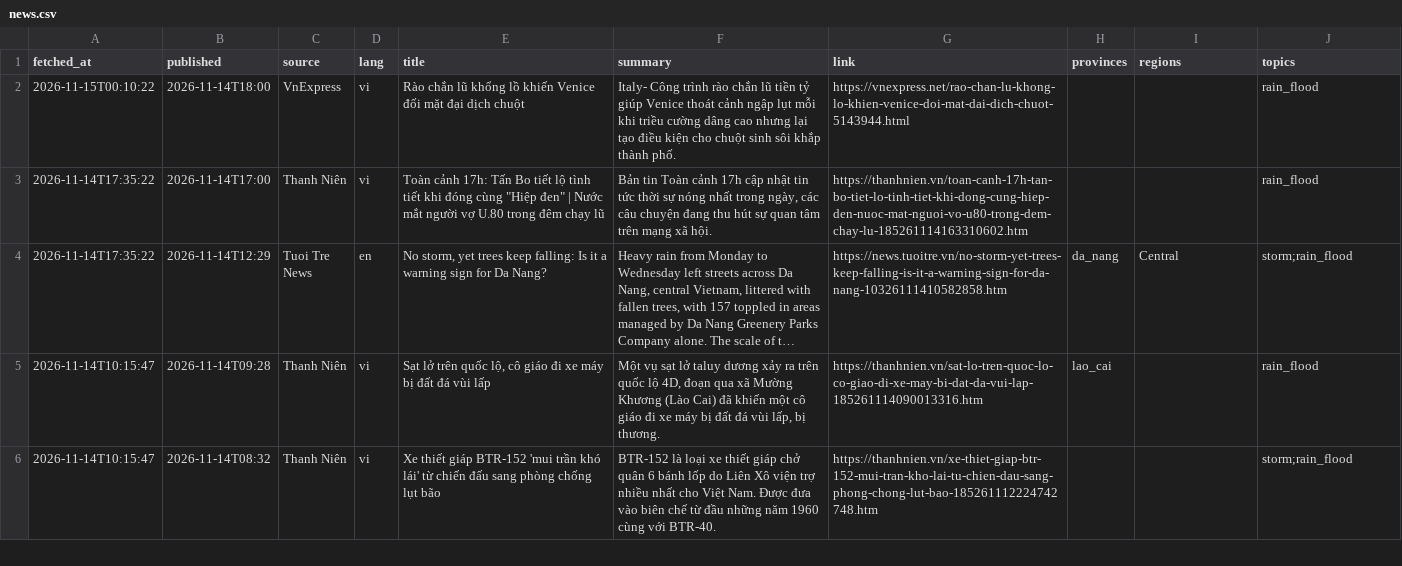
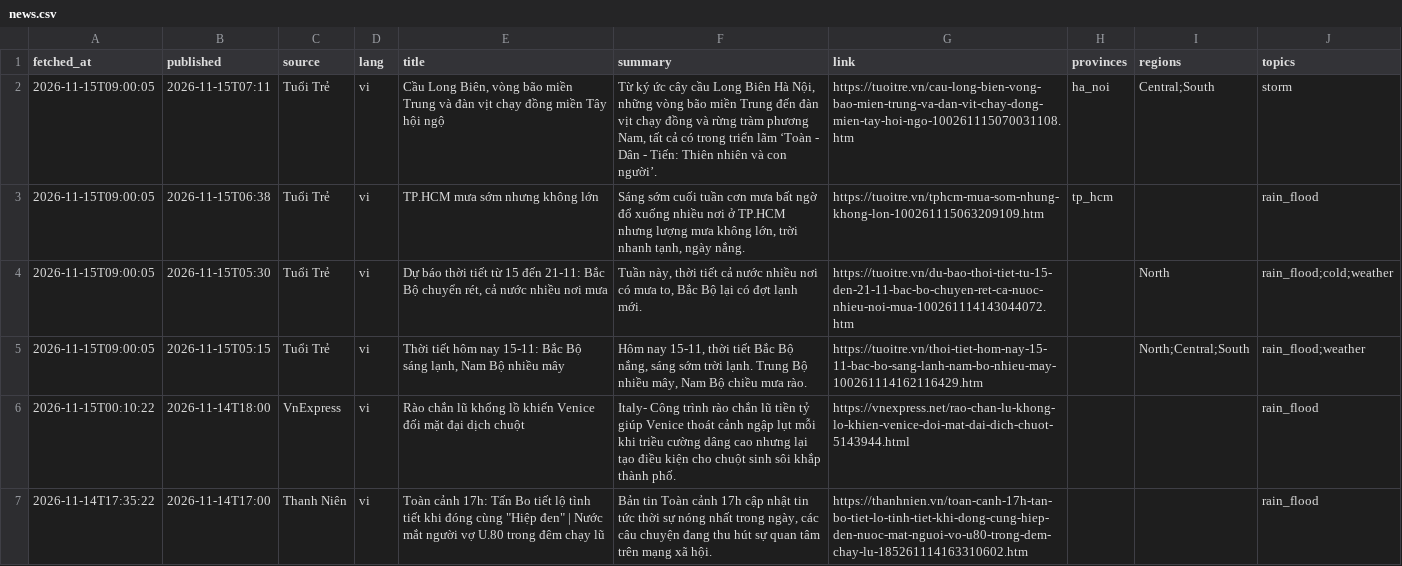
Before and after one commit to Kalu-Cassano/weather-aqi-vn, a CSV file: live/realtime/news.csv, drawn as a sheet; only a part is shown; the shorter side is filled out with more unchanged rows; long unchanged cells end in ….

```diff
--- a/live/realtime/news.csv
+++ b/live/realtime/news.csv
@@ -1,2 +1,6 @@
 fetched_at,published,source,lang,title,summary,link,provinces,regions,topics
+2026-11-15T09:00:05,2026-11-15T07:11,Tuổi Trẻ,vi,"Cầu Long Biên, vòng bão miền Trung và đàn vịt chạy đồng miền Tây hội ngộ","Từ ký ức cây cầu Long Biên Hà Nội, những vòng bão miền Trung đến đàn vịt chạy đồng và rừng tràm phương Nam, tất cả có trong triển lãm ‘Toàn - Dân - Tiến: Thiên nhiên và con người’.",https://tuoitre.vn/cau-long-bien-vong-bao-mien-trung-va-dan-vit-chay-dong-mien-tay-hoi-ngo-100261115070031108.htm,ha_noi,Central;South,storm
+2026-11-15T09:00:05,2026-11-15T06:38,Tuổi Trẻ,vi,TP.HCM mưa sớm nhưng không lớn,"Sáng sớm cuối tuần cơn mưa bất ngờ đổ xuống nhiều nơi ở TP.HCM nhưng lượng mưa không lớn, trời nhanh tạnh, ngày nắng.",https://tuoitre.vn/tphcm-mua-som-nhung-khong-lon-100261115063209109.htm,tp_hcm,,rain_flood
+2026-11-15T09:00:05,2026-11-15T05:30,Tuổi Trẻ,vi,"Dự báo thời tiết từ 15 đến 21-11: Bắc Bộ chuyển rét, cả nước nhiều nơi mưa","Tuần này, thời tiết cả nước nhiều nơi có mưa to, Bắc Bộ lại có đợt lạnh mới.",https://tuoitre.vn/du-bao-thoi-tiet-tu-15-den-21-11-bac-bo-chuyen-ret-ca-nuoc-nhieu-noi-mua-100261114143044072.htm,,North,rain_flood;cold;weather
+2026-11-15T09:00:05,2026-11-15T05:15,Tuổi Trẻ,vi,"Thời tiết hôm nay 15-11: Bắc Bộ sáng lạnh, Nam Bộ nhiều mây","Hôm nay 15-11, thời tiết Bắc Bộ nắng, sáng sớm trời lạnh. Trung Bộ nhiều mây, Nam Bộ chiều mưa rào.",https://tuoitre.vn/thoi-tiet-hom-nay-15-11-bac-bo-sang-lanh-nam-bo-nhieu-may-100261114162116429.htm,,North;Central;South,rain_flood;weather
 2026-11-15T00:10:22,2026-11-14T18:00,VnExpress,vi,Rào chắn lũ khổng lồ khiến Venice đối mặt đại dịch chuột,Italy- Công trình rào chắn lũ tiền tỷ giúp Venice thoát cảnh ngập lụt mỗi khi triều cường dâng cao nhưng lại tạo điều kiện cho chuột sinh sôi khắp thành phố.,https://vnexpress.net/rao-chan-lu-khong-lo-khien-venice-doi-mat-dai-dich-chuot-5143944.html,,,rain_flood
```
Also changed, not shown: live/realtime/aq_current.csv, live/realtime/weather_current.csv, 2 other files.
